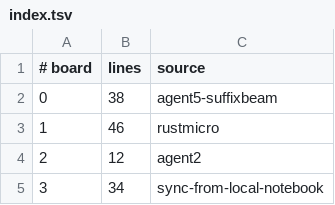
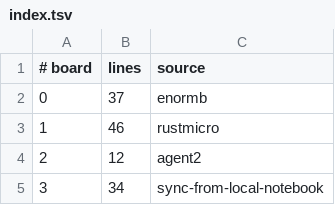
Before and after one commit to WarriorsSami/ccc-2026-nanofabricator, a TSV file: notebook/boards/4-enormous/index.tsv, drawn as a sheet; only a part is shown.

```diff
--- a/notebook/boards/4-enormous/index.tsv
+++ b/notebook/boards/4-enormous/index.tsv
@@ -1,3 +1,3 @@
 # board	lines	source
-0	38	agent5-suffixbeam
+0	37	enormb
 1	46	rustmicro
```
Also changed, not shown: 1 other file.
